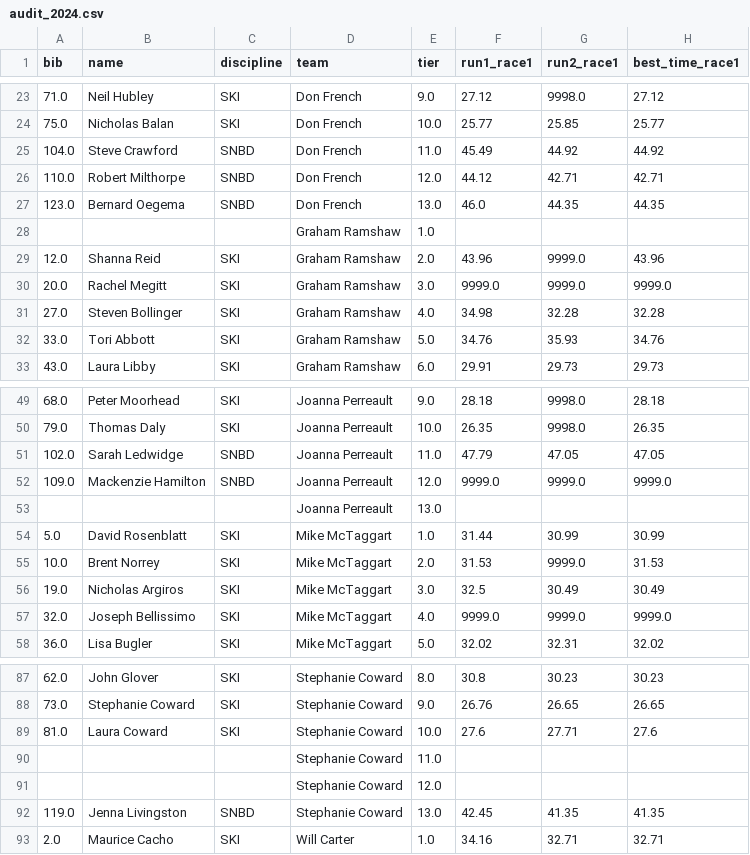
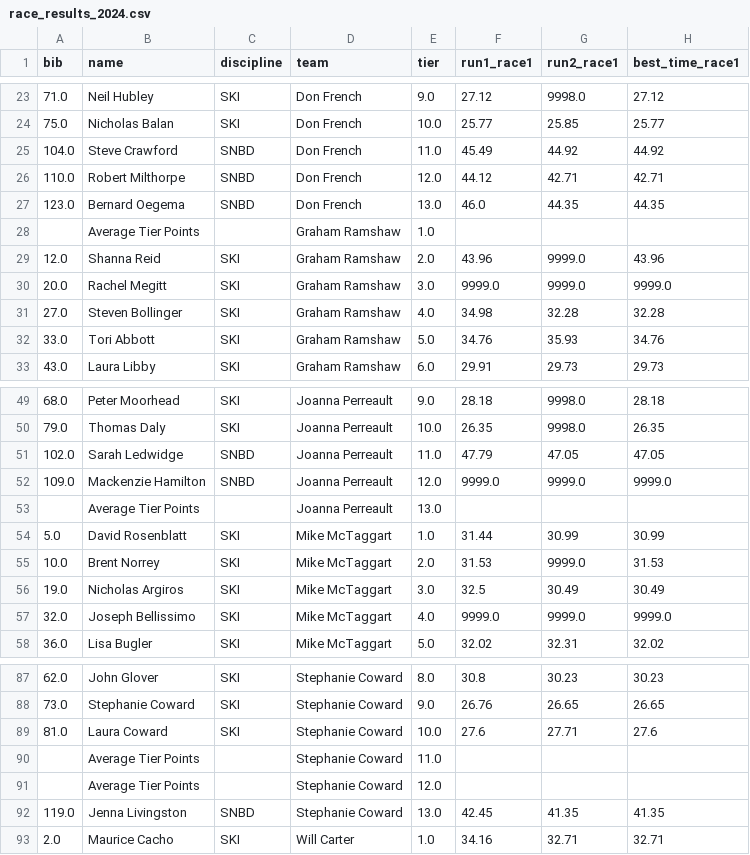
Before and after one commit to Cartar/alpine-fng.github.io, a CSV file: docs/data/race_results_2024.csv (was docs/team_standings/audit_2024.csv), drawn as a sheet; only a part is shown, gaps mark what is left out; the diff names each change by its address in the sheet, - before the commit and + after, or states it on an @@ line.

Commit message:
fixed team standings and prepped for 2025

```diff
--- a/docs/team_standings/audit_2024.csv
+++ b/docs/data/race_results_2024.csv
-B28 (name): (empty)
+B28 (name): Average Tier Points
-B53 (name): (empty)
+B53 (name): Average Tier Points
-B90:B91 (name): (empty)
+B90:B91 (name): Average Tier Points
```
Also changed, not shown: 10 other files.
